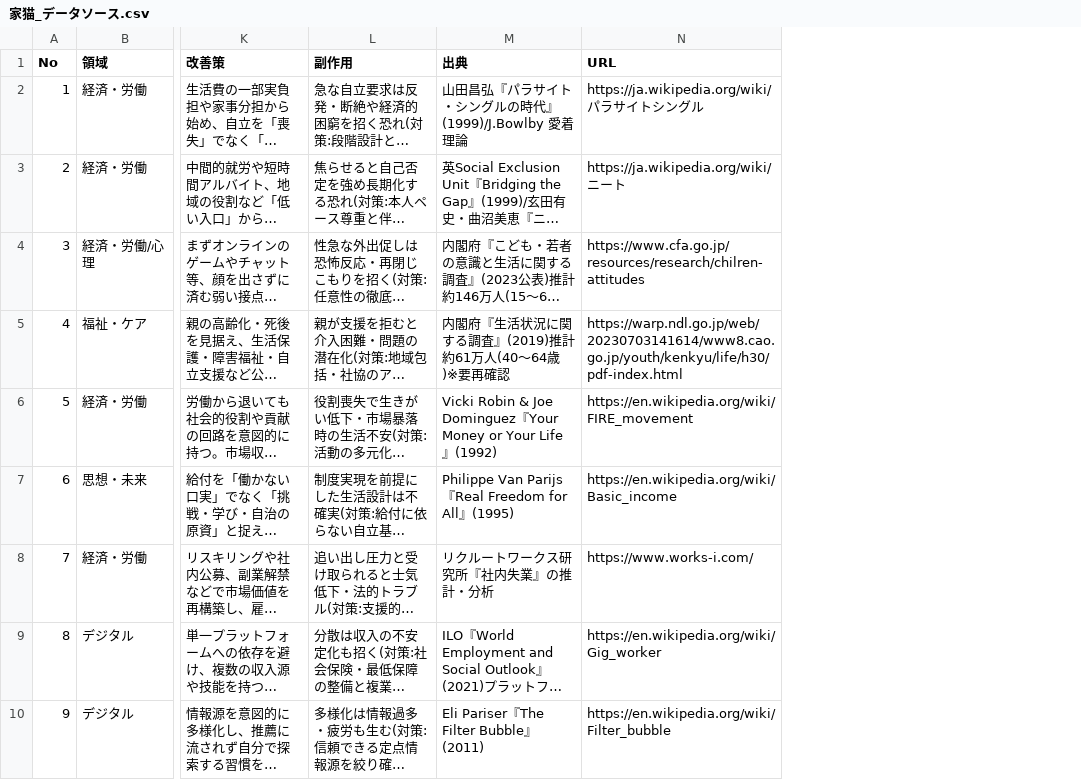
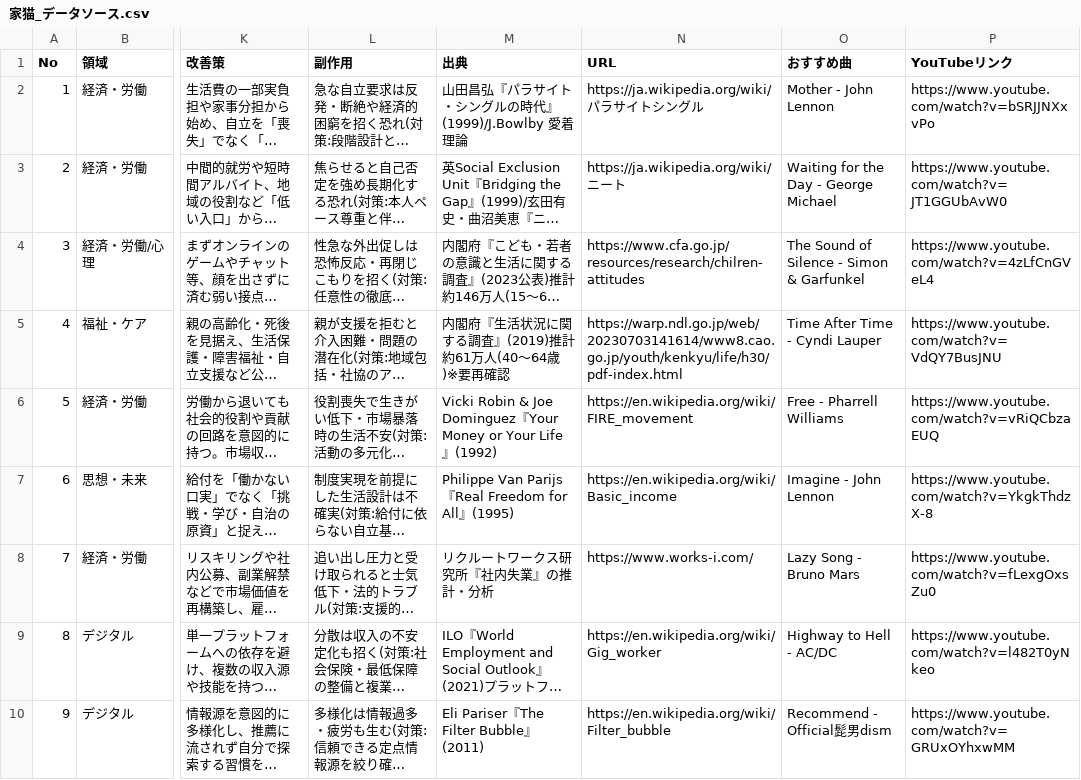
Before and after one commit to tokmatsuno/CTDI2026Finalreport, a CSV file: 家猫_データソース.csv, drawn as a sheet; only a part is shown, gaps mark what is left out; long unchanged cells end in …; the diff names each change by its address in the sheet, - before the commit and + after, or states it on an @@ line.

```diff
--- a/家猫_データソース.csv
+++ b/家猫_データソース.csv
+column O (おすすめ曲), rows 2-10: Mother - John Lennon | Waiting for the Day - George Michael | The Sound of Silence - Simon & Garfunkel | Time After Time - Cyndi Lauper | Free - Pharrell Williams | Imagine - John Lennon | Lazy Song - Bruno Mars | Highway to Hell - AC/DC | Recommend - Official髭男dism
+column P (YouTubeリンク), rows 2-10: https://www.youtube.com/watch?v=bSRJJNXxvPo | https://www.youtube.com/watch?v=JT1GGUbAvW0 | https://www.youtube.com/watch?v=4zLfCnGVeL4 | https://www.youtube.com/watch?v=VdQY7BusJNU | https://www.youtube.com/watch?v=vRiQCbzaEUQ | https://www.youtube.com/watch?v=YkgkThdzX-8 | https://www.youtube.com/watch?v=fLexgOxsZu0 | https://www.youtube.com/watch?v=l482T0yNkeo | https://www.youtube.com/watch?v=GRUxOYhxwMM
```
Also changed, not shown: 3 other files.
